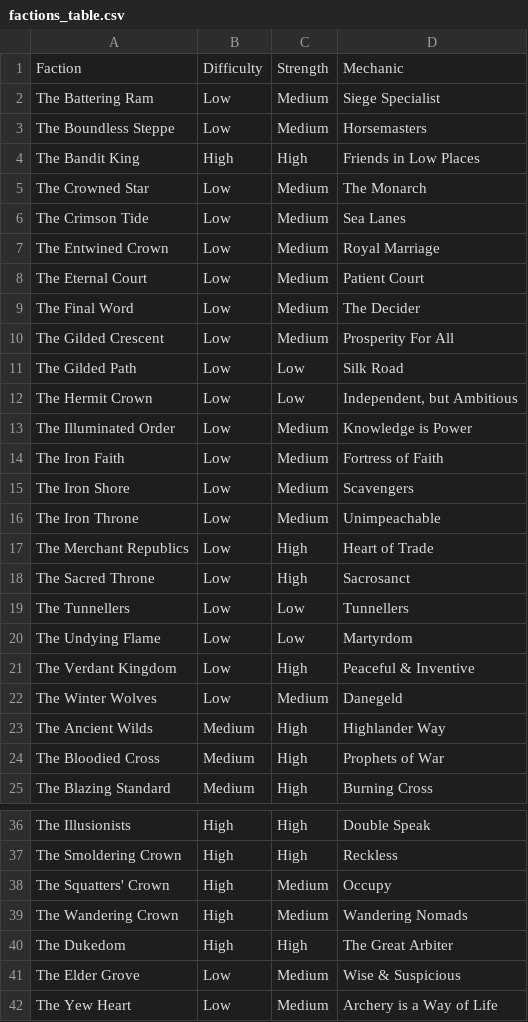
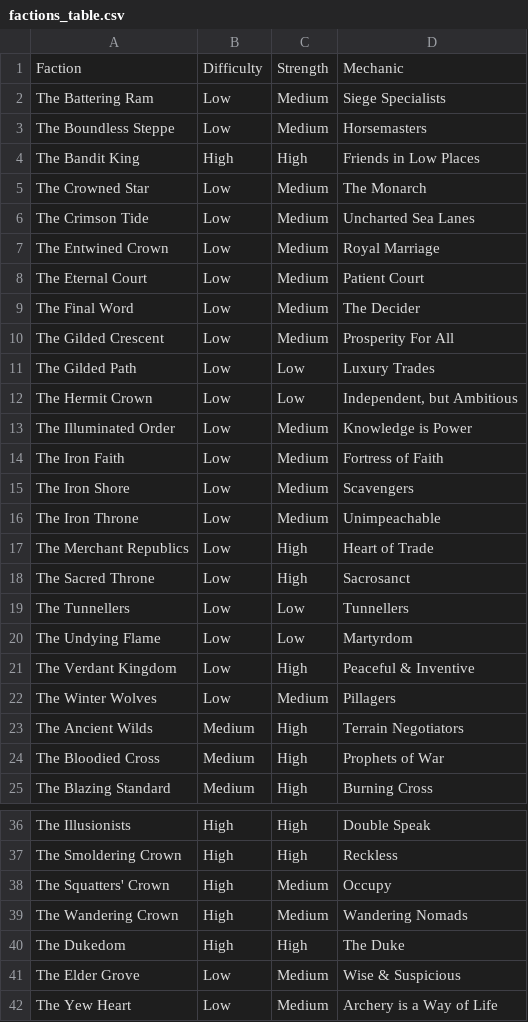
Before and after one commit to mlang95/Renown, a CSV file: CE/ask-the-bot/factions_table.csv, drawn as a sheet; only a part is shown, gaps mark what is left out.

```diff
--- a/CE/ask-the-bot/factions_table.csv
+++ b/CE/ask-the-bot/factions_table.csv
@@ -1,3 +1,3 @@
 Faction,Difficulty,Strength,Mechanic
-The Battering Ram,Low,Medium,Siege Specialist
+The Battering Ram,Low,Medium,Siege Specialists
 The Boundless Steppe,Low,Medium,Horsemasters
@@ -5,3 +5,3 @@ The Bandit King,High,High,Friends in Low Places
 The Crowned Star,Low,Medium,The Monarch
-The Crimson Tide,Low,Medium,Sea Lanes
+The Crimson Tide,Low,Medium,Uncharted Sea Lanes
 The Entwined Crown,Low,Medium,Royal Marriage
@@ -10,3 +10,3 @@ The Final Word,Low,Medium,The Decider
 The Gilded Crescent,Low,Medium,Prosperity For All
-The Gilded Path,Low,Low,Silk Road
+The Gilded Path,Low,Low,Luxury Trades
 The Hermit Crown,Low,Low,"Independent, but Ambitious"
@@ -21,4 +21,4 @@ The Undying Flame,Low,Low,Martyrdom
 The Verdant Kingdom,Low,High,Peaceful & Inventive
-The Winter Wolves,Low,Medium,Danegeld
-The Ancient Wilds,Medium,High,Highlander Way
+The Winter Wolves,Low,Medium,Pillagers
+The Ancient Wilds,Medium,High,Terrain Negotiators
 The Bloodied Cross,Medium,High,Prophets of War
@@ -39,3 +39,3 @@ The Squatters' Crown,High,Medium,Occupy
 The Wandering Crown,High,Medium,Wandering Nomads
-The Dukedom,High,High,The Great Arbiter
+The Dukedom,High,High,The Duke
 The Elder Grove,Low,Medium,Wise & Suspicious
```
Also changed, not shown: 47 other files.
